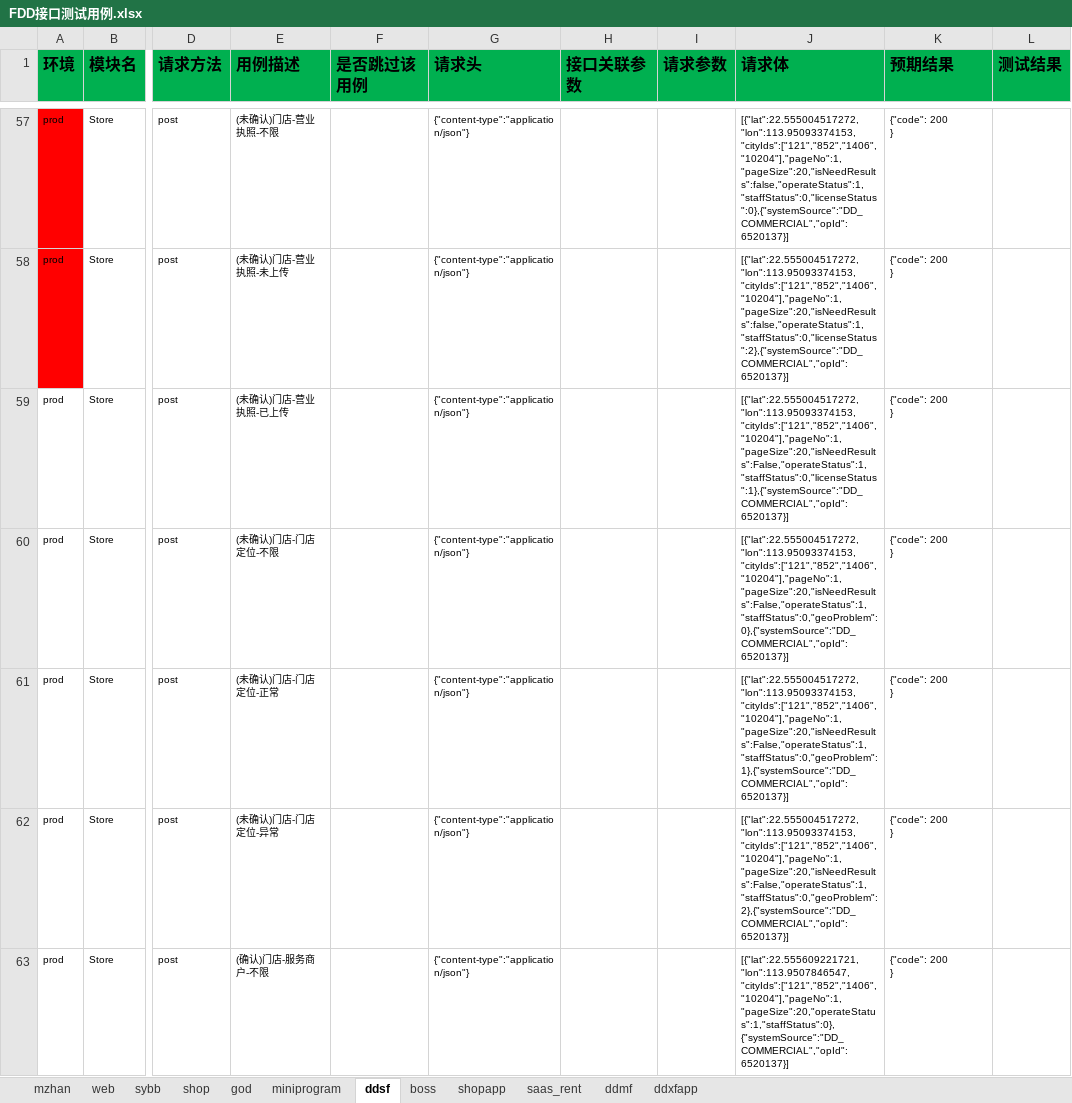
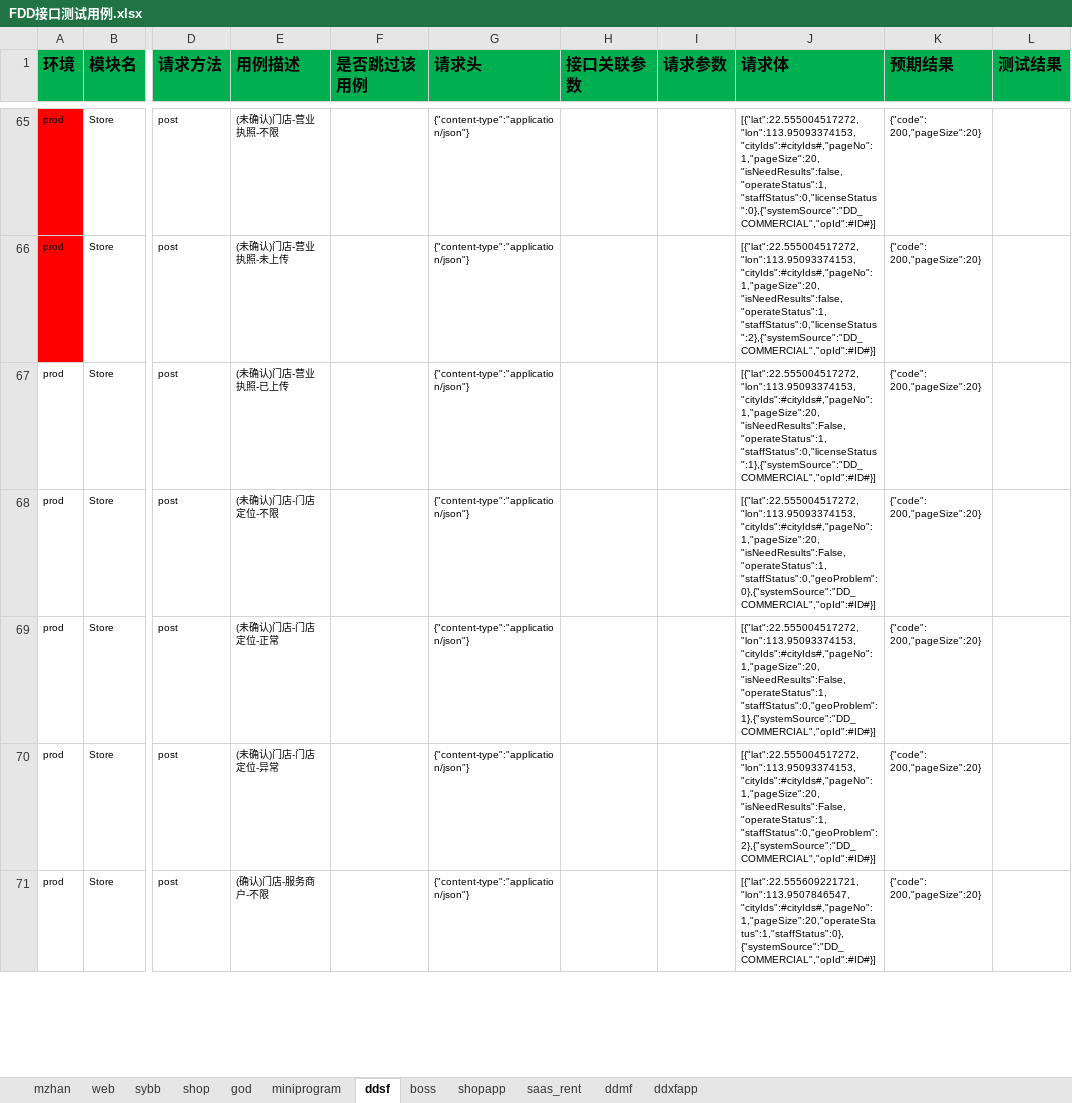
Before and after one commit to zhangdalao/Online-Inspection-New, an Excel workbook: data/FDD接口测试用例.xlsx, sheet ddsf, drawn as a sheet; only a part is shown, gaps mark what is left out; values as stored, in another font and other column widths than the file's, no borders; addresses are those after the commit; ↵ is a line break in a cell; the diff covers the shown part only; the diff names each change by its address in the sheet, - before the commit and + after, or states it on an @@ line.

```diff
--- a/data/FDD接口测试用例.xlsx (sheet ddsf)
+++ b/data/FDD接口测试用例.xlsx (sheet ddsf)
-J65 (请求体): [{"lat":22.555004517272,"lon":113.95093374153,"cityIds":["121","852","1406","10204"],"pageNo":1,"pageSize":20,"isNeedResults":false,"operateStatus":1,"staffStatus":0,"licenseStatus":0},{"systemSource":"DD_COMMERCIAL","opId":6520137}]
+J65 (请求体): [{"lat":22.555004517272,"lon":113.95093374153,"cityIds":#cityIds#,"pageNo":1,"pageSize":20,"isNeedResults":false,"operateStatus":1,"staffStatus":0,"licenseStatus":0},{"systemSource":"DD_COMMERCIAL","opId":#ID#}]
-K65:K71 (预期结果): {"code": 200 ↵ }
+K65:K71 (预期结果): {"code": 200,"pageSize":20}
-J66 (请求体): [{"lat":22.555004517272,"lon":113.95093374153,"cityIds":["121","852","1406","10204"],"pageNo":1,"pageSize":20,"isNeedResults":false,"operateStatus":1,"staffStatus":0,"licenseStatus":2},{"systemSource":"DD_COMMERCIAL","opId":6520137}]
+J66 (请求体): [{"lat":22.555004517272,"lon":113.95093374153,"cityIds":#cityIds#,"pageNo":1,"pageSize":20,"isNeedResults":false,"operateStatus":1,"staffStatus":0,"licenseStatus":2},{"systemSource":"DD_COMMERCIAL","opId":#ID#}]
-J67 (请求体): [{"lat":22.555004517272,"lon":113.95093374153,"cityIds":["121","852","1406","10204"],"pageNo":1,"pageSize":20,"isNeedResults":False,"operateStatus":1,"staffStatus":0,"licenseStatus":1},{"systemSource":"DD_COMMERCIAL","opId":6520137}]
+J67 (请求体): [{"lat":22.555004517272,"lon":113.95093374153,"cityIds":#cityIds#,"pageNo":1,"pageSize":20,"isNeedResults":False,"operateStatus":1,"staffStatus":0,"licenseStatus":1},{"systemSource":"DD_COMMERCIAL","opId":#ID#}]
-J68 (请求体): [{"lat":22.555004517272,"lon":113.95093374153,"cityIds":["121","852","1406","10204"],"pageNo":1,"pageSize":20,"isNeedResults":False,"operateStatus":1,"staffStatus":0,"geoProblem":0},{"systemSource":"DD_COMMERCIAL","opId":6520137}]
+J68 (请求体): [{"lat":22.555004517272,"lon":113.95093374153,"cityIds":#cityIds#,"pageNo":1,"pageSize":20,"isNeedResults":False,"operateStatus":1,"staffStatus":0,"geoProblem":0},{"systemSource":"DD_COMMERCIAL","opId":#ID#}]
-J69 (请求体): [{"lat":22.555004517272,"lon":113.95093374153,"cityIds":["121","852","1406","10204"],"pageNo":1,"pageSize":20,"isNeedResults":False,"operateStatus":1,"staffStatus":0,"geoProblem":1},{"systemSource":"DD_COMMERCIAL","opId":6520137}]
+J69 (请求体): [{"lat":22.555004517272,"lon":113.95093374153,"cityIds":#cityIds#,"pageNo":1,"pageSize":20,"isNeedResults":False,"operateStatus":1,"staffStatus":0,"geoProblem":1},{"systemSource":"DD_COMMERCIAL","opId":#ID#}]
-J70 (请求体): [{"lat":22.555004517272,"lon":113.95093374153,"cityIds":["121","852","1406","10204"],"pageNo":1,"pageSize":20,"isNeedResults":False,"operateStatus":1,"staffStatus":0,"geoProblem":2},{"systemSource":"DD_COMMERCIAL","opId":6520137}]
+J70 (请求体): [{"lat":22.555004517272,"lon":113.95093374153,"cityIds":#cityIds#,"pageNo":1,"pageSize":20,"isNeedResults":False,"operateStatus":1,"staffStatus":0,"geoProblem":2},{"systemSource":"DD_COMMERCIAL","opId":#ID#}]
-J71 (请求体): [{"lat":22.555609221721,"lon":113.9507846547,"cityIds":["121","852","1406","10204"],"pageNo":1,"pageSize":20,"operateStatus":1,"staffStatus":0},{"systemSource":"DD_COMMERCIAL","opId":6520137}]
+J71 (请求体): [{"lat":22.555609221721,"lon":113.9507846547,"cityIds":#cityIds#,"pageNo":1,"pageSize":20,"operateStatus":1,"staffStatus":0},{"systemSource":"DD_COMMERCIAL","opId":#ID#}]
```
Also changed, not shown: 42 added rows, 136 edited cells and cell formats elsewhere in this sheet, 12 other files.
